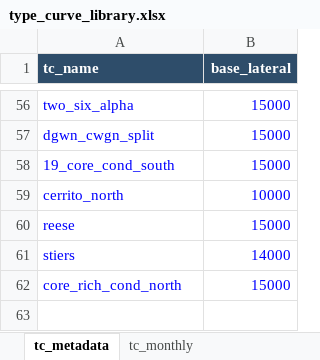
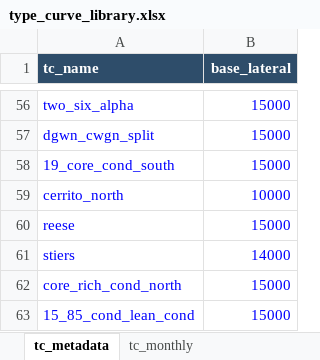
Before and after one commit to mburkegr/Utica-Model-V7, an Excel workbook: type_curve_library.xlsx, sheet tc_metadata, drawn as a sheet; only a part is shown, gaps mark what is left out; values as stored, in another font and other column widths than the file's, no borders; the diff names each change by its address in the sheet, - before the commit and + after, or states it on an @@ line.

```diff
--- a/type_curve_library.xlsx (sheet tc_metadata)
+++ b/type_curve_library.xlsx (sheet tc_metadata)
+row 63: 15_85_cond_lean_cond | 15000
```
Also changed, not shown: sheet tc_monthly.
